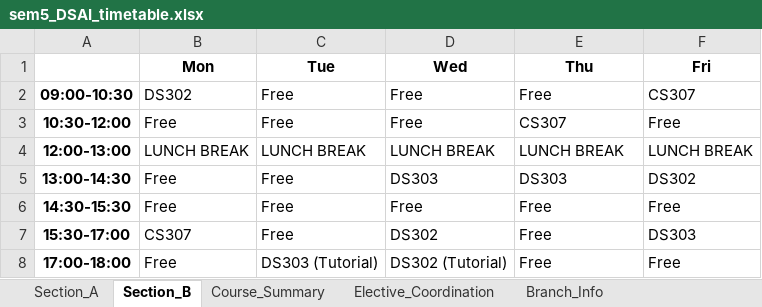
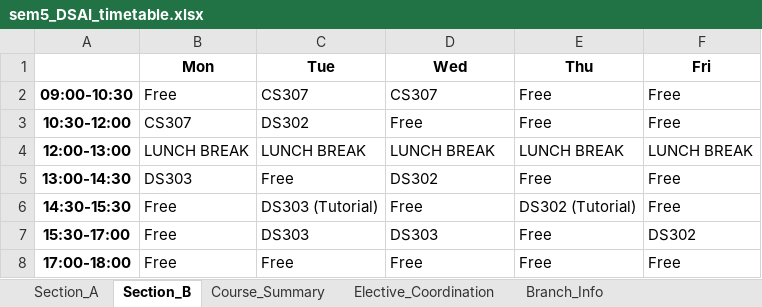
Before and after one commit to rishita7558/timetable-generator-Logic-Beyond, an Excel workbook: backend/output_timetables/sem5_DSAI_timetable.xlsx, sheet Section_B, drawn as a sheet; values as stored, in another font and other column widths than the file's, no borders; the diff names each change by its address in the sheet, - before the commit and + after, or states it on an @@ line.

```diff
--- a/backend/output_timetables/sem5_DSAI_timetable.xlsx (sheet Section_B)
+++ b/backend/output_timetables/sem5_DSAI_timetable.xlsx (sheet Section_B)
-B2 (Mon): DS302
+B2 (Mon): Free
-C2 (Tue): Free
+C2 (Tue): CS307
-D2 (Wed): Free
+D2 (Wed): CS307
-F2 (Fri): CS307
+F2 (Fri): Free
-B3 (Mon): Free
+B3 (Mon): CS307
-C3 (Tue): Free
+C3 (Tue): DS302
-E3 (Thu): CS307
+E3 (Thu): Free
-B5 (Mon): Free
+B5 (Mon): DS303
-D5 (Wed): DS303
+D5 (Wed): DS302
-E5 (Thu): DS303
+E5 (Thu): Free
-F5 (Fri): DS302
+F5 (Fri): Free
-C6 (Tue): Free
+C6 (Tue): DS303 (Tutorial)
-E6 (Thu): Free
+E6 (Thu): DS302 (Tutorial)
-B7 (Mon): CS307
+B7 (Mon): Free
-C7 (Tue): Free
+C7 (Tue): DS303
-D7 (Wed): DS302
+D7 (Wed): DS303
-F7 (Fri): DS303
+F7 (Fri): DS302
-C8 (Tue): DS303 (Tutorial)
+C8 (Tue): Free
-D8 (Wed): DS302 (Tutorial)
+D8 (Wed): Free
```
Also changed, not shown: sheet Course_Summary, sheet Section_A, backend/output_timetables/sem1_DSAI_timetable.xlsx, backend/output_timetables/sem1_ECE_timetable.xlsx, 16 other files.
